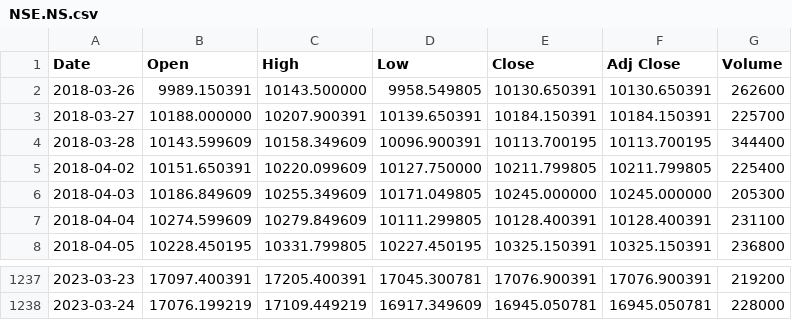
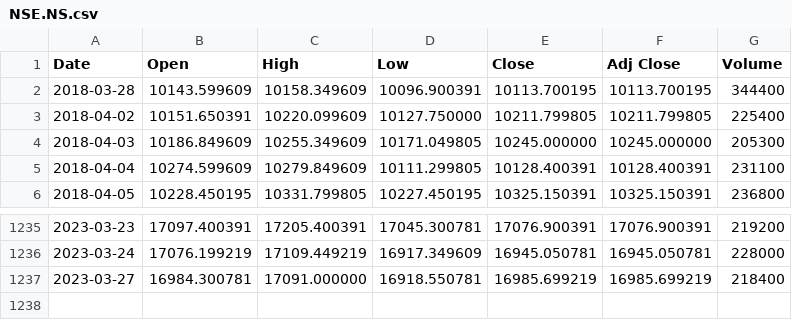
Before and after one commit to omsouravsharma/Learning_R, a CSV file: Data/stock/NSE.NS.csv, drawn as a sheet; only a part is shown, gaps mark what is left out; removed rows and columns are numbered as before the commit, all else as after; the diff names each change by its address in the sheet, - before the commit and + after, or states it on an @@ line.

```diff
--- a/Data/stock/NSE.NS.csv
+++ b/Data/stock/NSE.NS.csv
-row 2: 2018-03-26 | 9989.150391 | 10143.500000 | 9958.549805 | 10130.650391 | 10130.650391 | 262600
-row 3: 2018-03-27 | 10188.000000 | 10207.900391 | 10139.650391 | 10184.150391 | 10184.150391 | 225700
+row 1237: 2023-03-27 | 16984.300781 | 17091.000000 | 16918.550781 | 16985.699219 | 16985.699219 | 218400
```
Also changed, not shown: Data/stock/VEDL.NS.csv, 1 other file.
